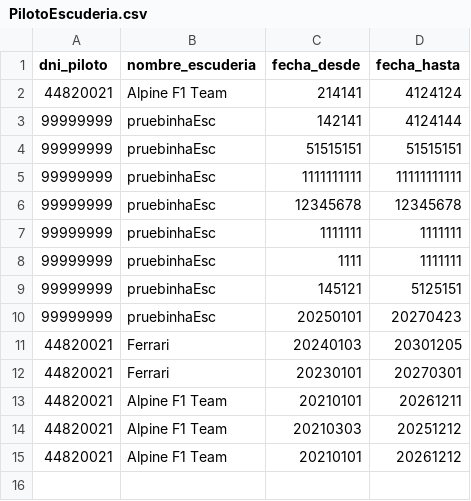
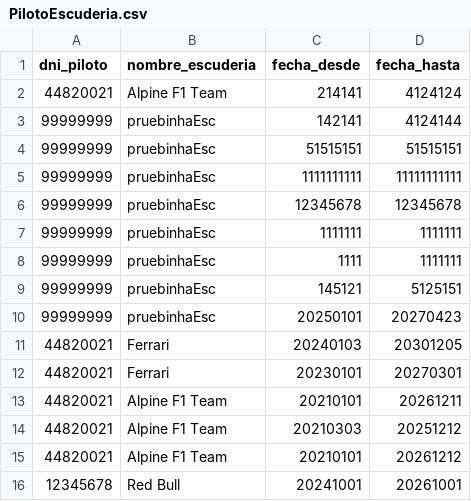
Before and after one commit to Lucas1996a/F1Taller2025, a CSV file: F1Taller/src/data/PilotoEscuderia.csv, drawn as a sheet; the diff names each change by its address in the sheet, - before the commit and + after, or states it on an @@ line.

Commit message:
Terminamos el auto usado por escuderia en circuitos

```diff
--- a/F1Taller/src/data/PilotoEscuderia.csv
+++ b/F1Taller/src/data/PilotoEscuderia.csv
+row 16: 12345678 | Red Bull | 20241001 | 20261001
```
Also changed, not shown: 9 other files.
